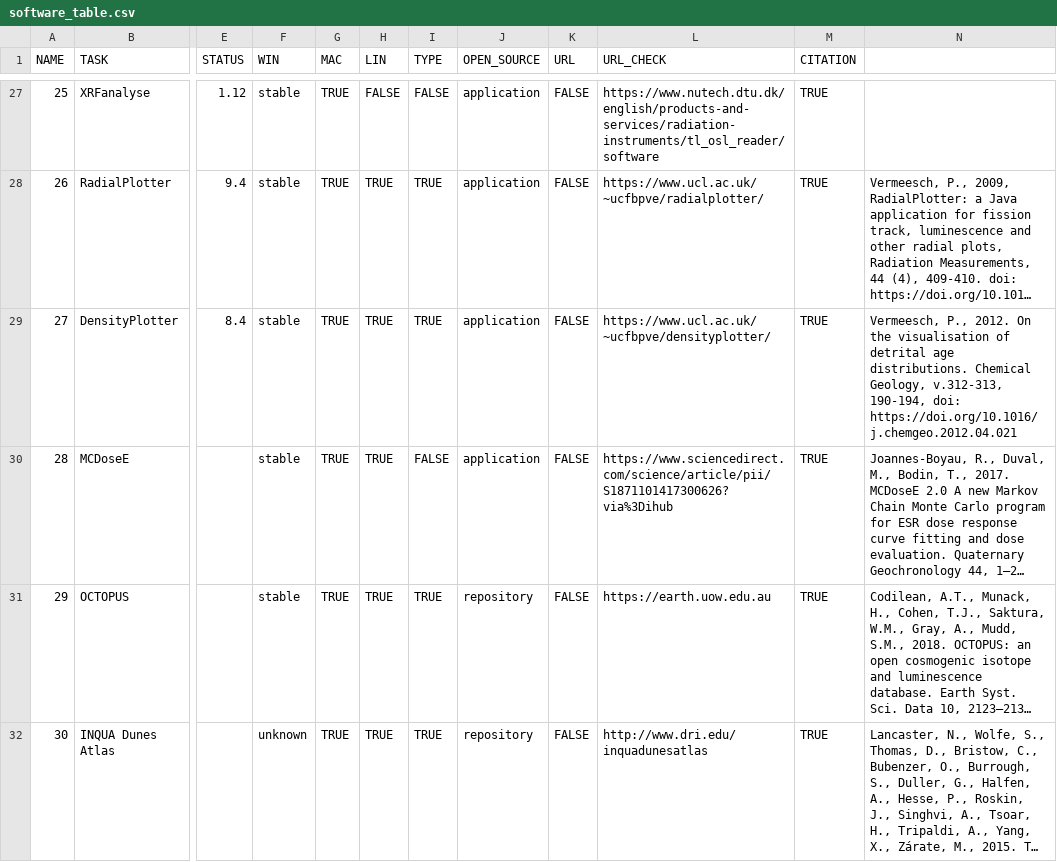
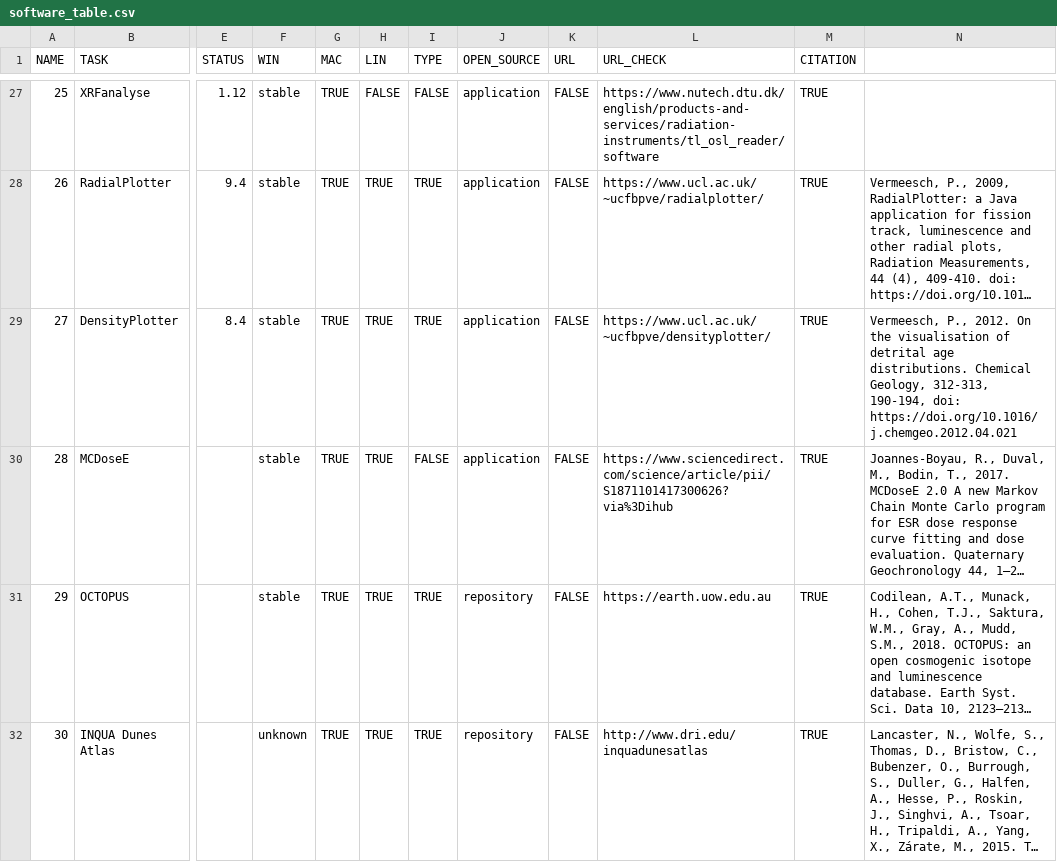
Before and after one commit to RLumSK/luminescence-tv, a CSV file: Export/software_table.csv, drawn as a sheet; only a part is shown, gaps mark what is left out; long unchanged cells end in …; the diff covers the shown part only; the diff names each change by its address in the sheet, - before the commit and + after, or states it on an @@ line.

```diff
--- a/Export/software_table.csv
+++ b/Export/software_table.csv
-N29: …Chemical Geology, v.312-313, 190-194, doi:…
+N29: …Chemical Geology, 312-313, 190-194, doi:…
```
Also changed, not shown: 3 added rows and 17 edited cells elsewhere in this file, Input/Software_list.csv, 2 other files.
